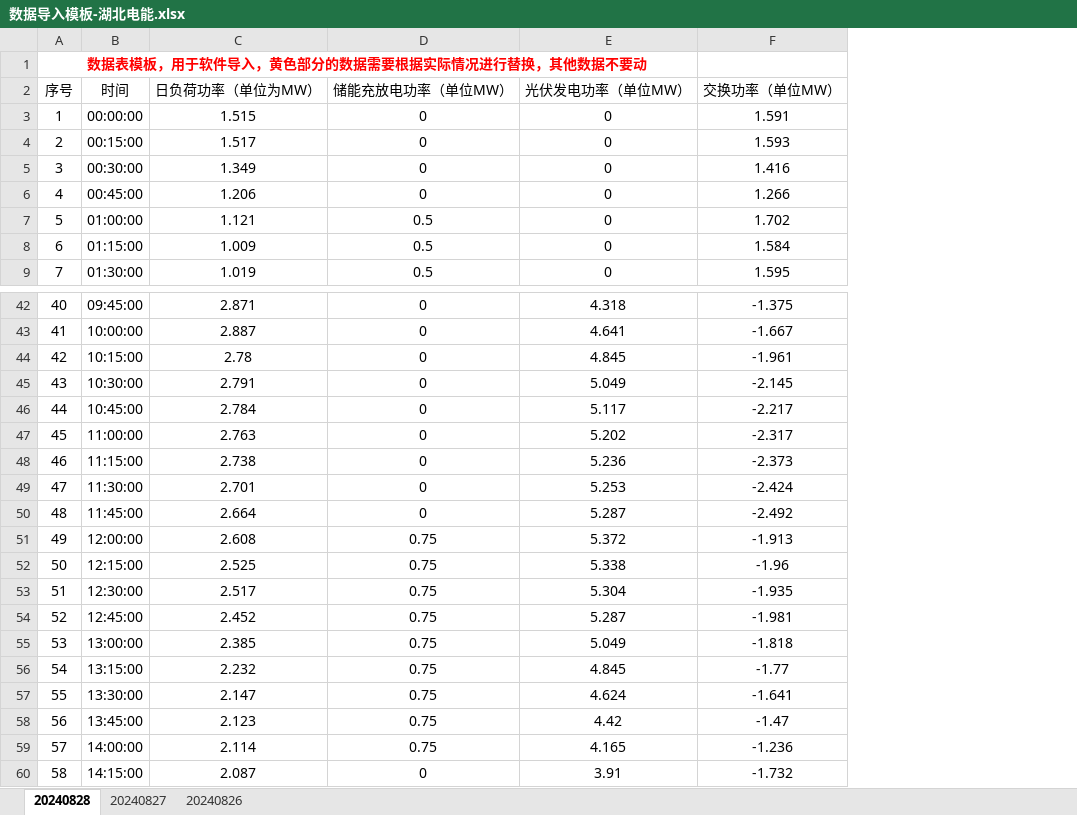
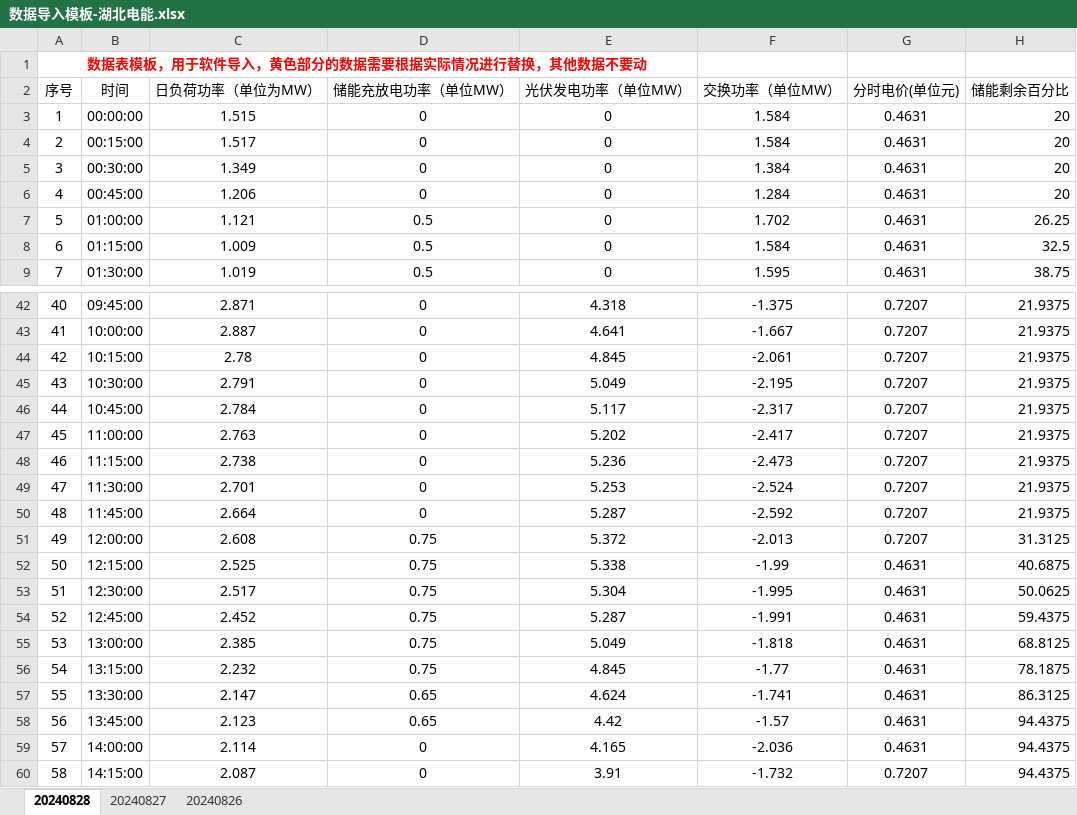
Before and after one commit to TranquilityOcean/hubei_pro, an Excel workbook: 数据导入模板-湖北电能.xlsx, sheet 20240828, drawn as a sheet; only a part is shown, gaps mark what is left out; values as stored, in another font and other column widths than the file's, no borders; the diff covers the shown part only; the diff names each change by its address in the sheet, - before the commit and + after, or states it on an @@ line.

```diff
--- a/数据导入模板-湖北电能.xlsx (sheet 20240828)
+++ b/数据导入模板-湖北电能.xlsx (sheet 20240828)
+column G (分时电价(单位元)), rows 3-9: all 0.4631; rows 42-60: 0.7207 | 0.7207 | 0.7207 | 0.7207 | 0.7207 | 0.7207 | 0.7207 | 0.7207 | 0.7207 | 0.7207 | 0.4631 | 0.4631 | 0.4631 | 0.4631 | 0.4631 | 0.4631 | 0.4631 | 0.4631 | 0.7207
+column H (储能剩余百分比), rows 3-9: 20 | 20 | 20 | 20 | 26.25 | 32.5 | 38.75; rows 42-60: 21.9375 | 21.9375 | 21.9375 | 21.9375 | 21.9375 | 21.9375 | 21.9375 | 21.9375 | 21.9375 | 31.3125 | 40.6875 | 50.0625 | 59.4375 | 68.8125 | 78.1875 | 86.3125 | 94.4375 | 94.4375 | 94.4375
-F3 (交换功率（单位MW）): 1.591
+F3 (交换功率（单位MW）): 1.584
-F4 (交换功率（单位MW）): 1.593
+F4 (交换功率（单位MW）): 1.584
-F5 (交换功率（单位MW）): 1.416
+F5 (交换功率（单位MW）): 1.384
-F6 (交换功率（单位MW）): 1.266
+F6 (交换功率（单位MW）): 1.284
-F44 (交换功率（单位MW）): -1.961
+F44 (交换功率（单位MW）): -2.061
-F45 (交换功率（单位MW）): -2.145
+F45 (交换功率（单位MW）): -2.195
-F46 (交换功率（单位MW）): -2.217
+F46 (交换功率（单位MW）): -2.317
-F47 (交换功率（单位MW）): -2.317
+F47 (交换功率（单位MW）): -2.417
-F48 (交换功率（单位MW）): -2.373
+F48 (交换功率（单位MW）): -2.473
-F49 (交换功率（单位MW）): -2.424
+F49 (交换功率（单位MW）): -2.524
-F50 (交换功率（单位MW）): -2.492
+F50 (交换功率（单位MW）): -2.592
-F51 (交换功率（单位MW）): -1.913
+F51 (交换功率（单位MW）): -2.013
-F52 (交换功率（单位MW）): -1.96
+F52 (交换功率（单位MW）): -1.99
-F53 (交换功率（单位MW）): -1.935
+F53 (交换功率（单位MW）): -1.995
-F54 (交换功率（单位MW）): -1.981
+F54 (交换功率（单位MW）): -1.991
-D57:D58 (储能充放电功率（单位MW）): 0.75
+D57:D58 (储能充放电功率（单位MW）): 0.65
-F57 (交换功率（单位MW）): -1.641
+F57 (交换功率（单位MW）): -1.741
-F58 (交换功率（单位MW）): -1.47
+F58 (交换功率（单位MW）): -1.57
-D59 (储能充放电功率（单位MW）): 0.75
+D59 (储能充放电功率（单位MW）): 0
-F59 (交换功率（单位MW）): -1.236
+F59 (交换功率（单位MW）): -2.036
```
Also changed, not shown: 22 edited cells elsewhere in this sheet, sheet 20240826, sheet 20240827, 39 other files.
